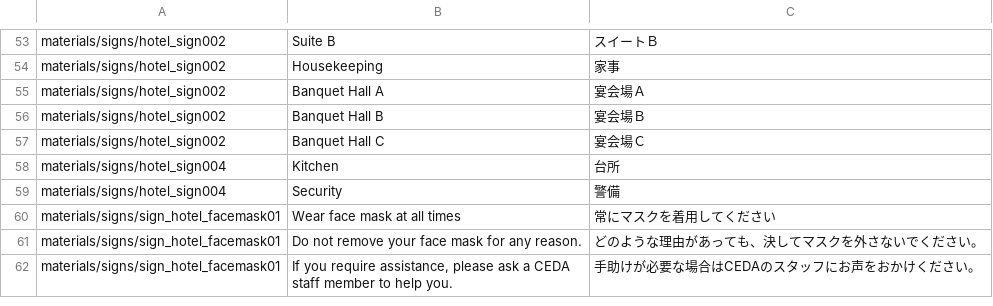
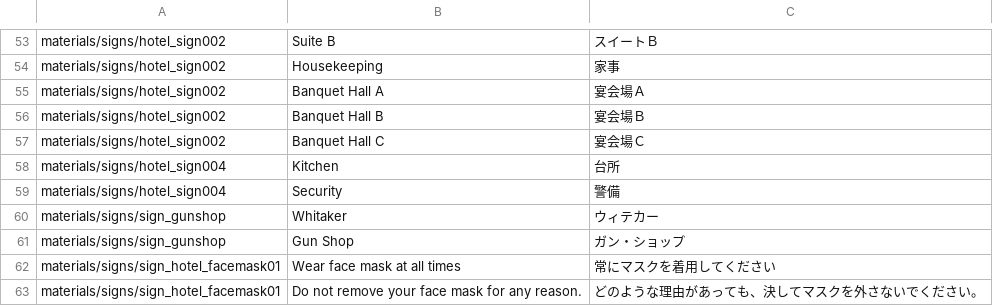
Before and after one commit to inco-cc/l4d2-ja-textures, a CSV file: translations.csv, drawn as a sheet; only a part is shown, gaps mark what is left out; the shorter side is filled out with more unchanged rows.

Commit message:
Translate Whitaker's Gun Shop sign

```diff
--- a/translations.csv
+++ b/translations.csv
@@ -59,2 +59,4 @@ materials/signs/hotel_sign004,Kitchen,台所
 materials/signs/hotel_sign004,Security,警備
+materials/signs/sign_gunshop,Whitaker,ウィテカー
+materials/signs/sign_gunshop,Gun Shop,ガン・ショップ
 materials/signs/sign_hotel_facemask01,Wear face mask at all times,常にマスクを着用してください
```
Also changed, not shown: 2 other files.
